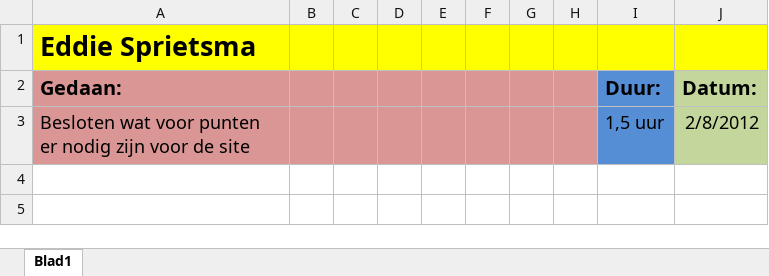
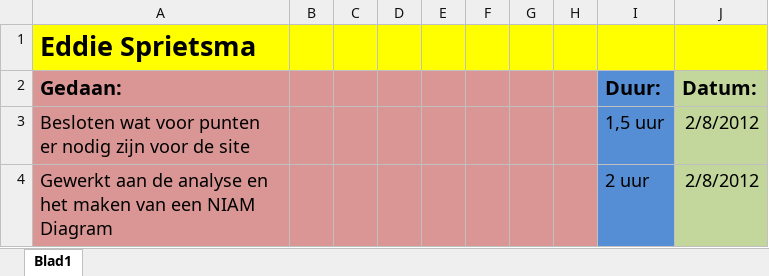
Before and after one commit to martndemus/nhl-stack-overflow, an Excel workbook: Logboek Eddie Sprietsma.xlsx, sheet Blad1, drawn as a sheet; values as stored, in another font and other column widths than the file's, no borders; the diff names each change by its address in the sheet, - before the commit and + after, or states it on an @@ line.

Commit message:
Logboek Eddie updated

```diff
--- a/Logboek Eddie Sprietsma.xlsx (sheet Blad1)
+++ b/Logboek Eddie Sprietsma.xlsx (sheet Blad1)
+row 4: Gewerkt aan de analyse en het maken van een NIAM Diagram |  |  |  |  |  |  |  | 2 uur | 2/8/2012
```
